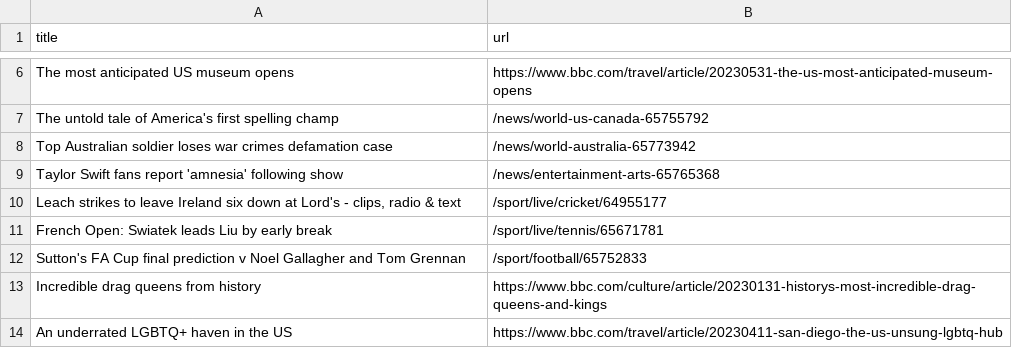
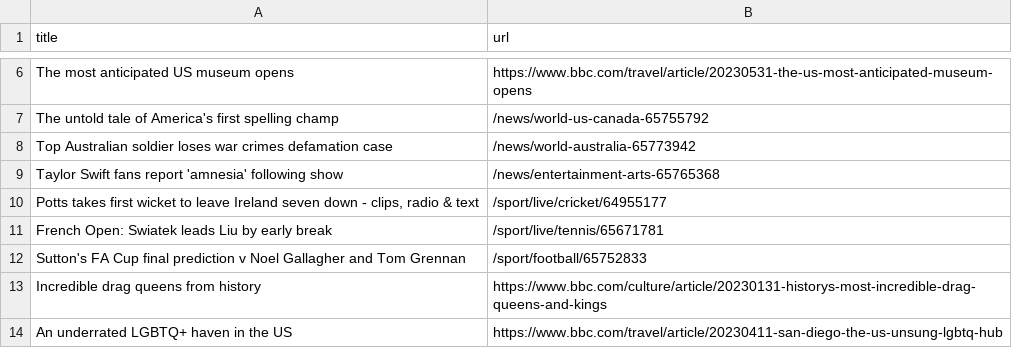
Before and after one commit to vlsachdev/automatic-scraper-bbc, a CSV file: bbc.csv, drawn as a sheet; only a part is shown, gaps mark what is left out.

```diff
--- a/bbc.csv
+++ b/bbc.csv
@@ -9,3 +9,3 @@ Top Australian soldier loses war crimes defamation case,/news/world-australia-65
 Taylor Swift fans report 'amnesia' following show,/news/entertainment-arts-65765368
-"Leach strikes to leave Ireland six down at Lord's - clips, radio & text",/sport/live/cricket/64955177
+"Potts takes first wicket to leave Ireland seven down - clips, radio & text",/sport/live/cricket/64955177
 French Open: Swiatek leads Liu by early break,/sport/live/tennis/65671781
```
